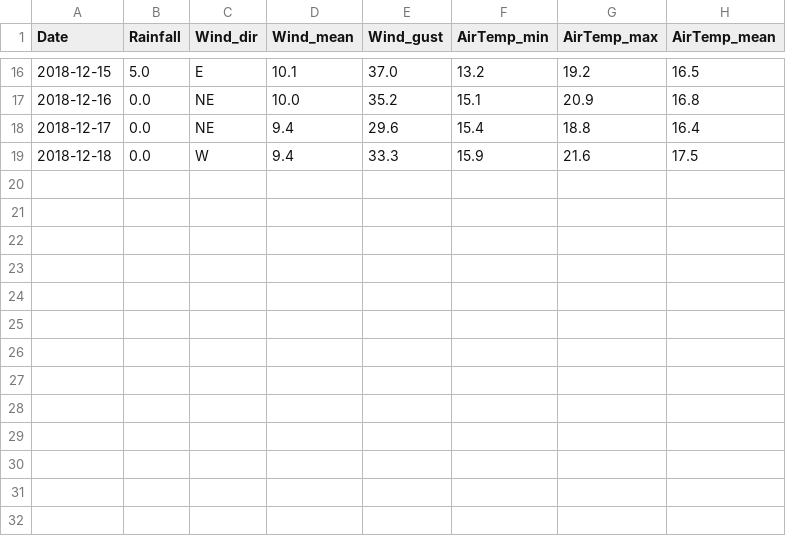
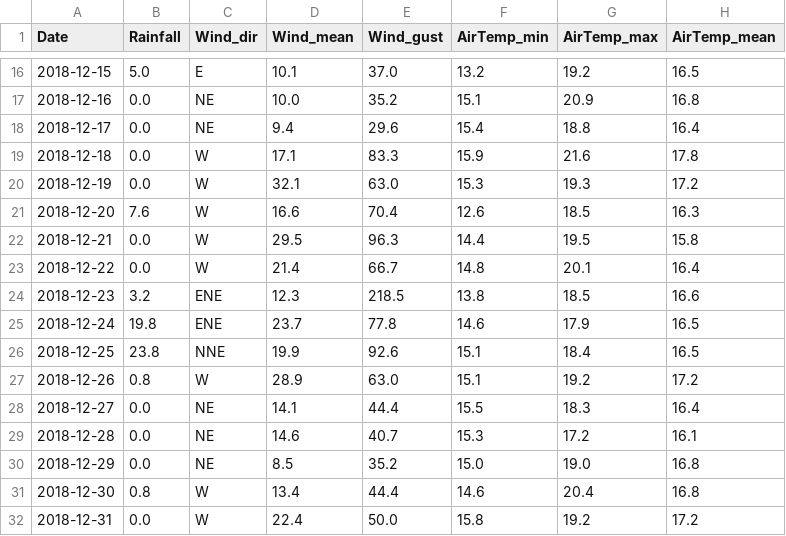
Before and after one commit to rumachan/metconnect_data, a CSV file: 201812.csv, drawn as a sheet; only a part is shown, gaps mark what is left out.

Commit message:
updated data files

```diff
--- a/201812.csv
+++ b/201812.csv
@@ -18,2 +18,15 @@ Date,Rainfall,Wind_dir,Wind_mean,Wind_gust,AirTemp_min,AirTemp_max,AirTemp_mean
 2018-12-17,0.0,NE,9.4,29.6,15.4,18.8,16.4
-2018-12-18,0.0,W,9.4,33.3,15.9,21.6,17.5
+2018-12-18,0.0,W,17.1,83.3,15.9,21.6,17.8
+2018-12-19,0.0,W,32.1,63.0,15.3,19.3,17.2
+2018-12-20,7.6,W,16.6,70.4,12.6,18.5,16.3
+2018-12-21,0.0,W,29.5,96.3,14.4,19.5,15.8
+2018-12-22,0.0,W,21.4,66.7,14.8,20.1,16.4
+2018-12-23,3.2,ENE,12.3,218.5,13.8,18.5,16.6
+2018-12-24,19.8,ENE,23.7,77.8,14.6,17.9,16.5
+2018-12-25,23.8,NNE,19.9,92.6,15.1,18.4,16.5
+2018-12-26,0.8,W,28.9,63.0,15.1,19.2,17.2
+2018-12-27,0.0,NE,14.1,44.4,15.5,18.3,16.4
+2018-12-28,0.0,NE,14.6,40.7,15.3,17.2,16.1
+2018-12-29,0.0,NE,8.5,35.2,15.0,19.0,16.8
+2018-12-30,0.8,W,13.4,44.4,14.6,20.4,16.8
+2018-12-31,0.0,W,22.4,50.0,15.8,19.2,17.2
```
Also changed, not shown: 2 other files.
